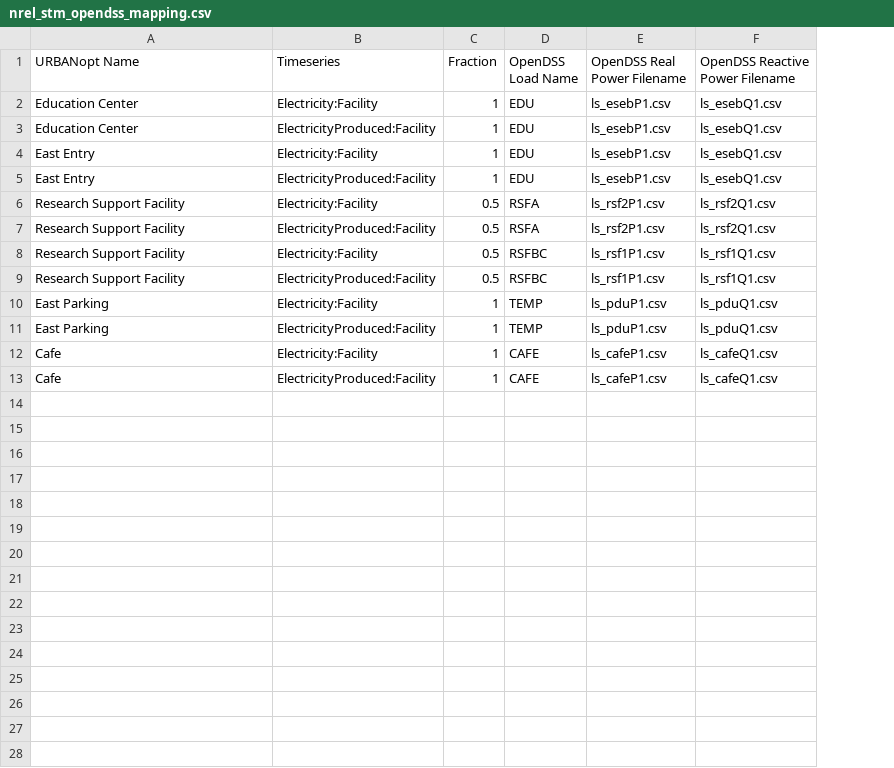
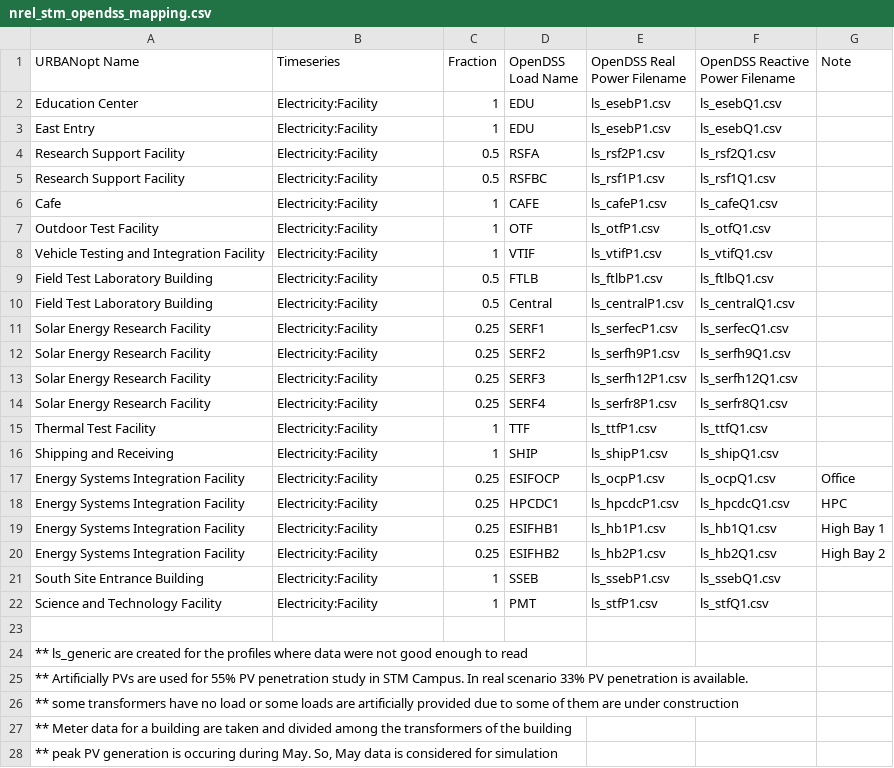
Before and after one commit to NREL/openstudio-urban-measures, a CSV file: data/nrel_stm_opendss_mapping.csv, drawn as a sheet; only a part is shown; removed rows and columns are numbered as before the commit, all else as after; the diff covers the shown part only; the diff names each change by its address in the sheet, - before the commit and + after, or states it on an @@ line.

Commit message:
Temp commit

```diff
--- a/data/nrel_stm_opendss_mapping.csv
+++ b/data/nrel_stm_opendss_mapping.csv
+column G (Note), empty
-row 3: Education Center | ElectricityProduced:Facility | 1 | EDU | ls_esebP1.csv | ls_esebQ1.csv
-row 5: East Entry | ElectricityProduced:Facility | 1 | EDU | ls_esebP1.csv | ls_esebQ1.csv
-row 7: Research Support Facility | ElectricityProduced:Facility | 0.5 | RSFA | ls_rsf2P1.csv | ls_rsf2Q1.csv
-row 9: Research Support Facility | ElectricityProduced:Facility | 0.5 | RSFBC | ls_rsf1P1.csv | ls_rsf1Q1.csv
-row 10: East Parking | Electricity:Facility | 1 | TEMP | ls_pduP1.csv | ls_pduQ1.csv
-row 11: East Parking | ElectricityProduced:Facility | 1 | TEMP | ls_pduP1.csv | ls_pduQ1.csv
+row 7: Outdoor Test Facility | Electricity:Facility | 1 | OTF | ls_otfP1.csv | ls_otfQ1.csv
+row 8: Vehicle Testing and Integration Facility | Electricity:Facility | 1 | VTIF | ls_vtifP1.csv | ls_vtifQ1.csv
+row 9: Field Test Laboratory Building | Electricity:Facility | 0.5 | FTLB | ls_ftlbP1.csv | ls_ftlbQ1.csv
+row 10: Field Test Laboratory Building | Electricity:Facility | 0.5 | Central | ls_centralP1.csv | ls_centralQ1.csv
+row 11: Solar Energy Research Facility | Electricity:Facility | 0.25 | SERF1 | ls_serfecP1.csv | ls_serfecQ1.csv
+row 12: Solar Energy Research Facility | Electricity:Facility | 0.25 | SERF2 | ls_serfh9P1.csv | ls_serfh9Q1.csv
+row 13: Solar Energy Research Facility | Electricity:Facility | 0.25 | SERF3 | ls_serfh12P1.csv | ls_serfh12Q1.csv
+row 14: Solar Energy Research Facility | Electricity:Facility | 0.25 | SERF4 | ls_serfr8P1.csv | ls_serfr8Q1.csv
+row 15: Thermal Test Facility | Electricity:Facility | 1 | TTF | ls_ttfP1.csv | ls_ttfQ1.csv
+row 16: Shipping and Receiving | Electricity:Facility | 1 | SHIP | ls_shipP1.csv | ls_shipQ1.csv
+row 17: Energy Systems Integration Facility | Electricity:Facility | 0.25 | ESIFOCP | ls_ocpP1.csv | ls_ocpQ1.csv | Office
+row 18: Energy Systems Integration Facility | Electricity:Facility | 0.25 | HPCDC1 | ls_hpcdcP1.csv | ls_hpcdcQ1.csv | HPC
+row 19: Energy Systems Integration Facility | Electricity:Facility | 0.25 | ESIFHB1 | ls_hb1P1.csv | ls_hb1Q1.csv | High Bay 1
+row 20: Energy Systems Integration Facility | Electricity:Facility | 0.25 | ESIFHB2 | ls_hb2P1.csv | ls_hb2Q1.csv | High Bay 2
+row 21: South Site Entrance Building | Electricity:Facility | 1 | SSEB | ls_ssebP1.csv | ls_ssebQ1.csv
+row 22: Science and Technology Facility | Electricity:Facility | 1 | PMT | ls_stfP1.csv | ls_stfQ1.csv
-row 23: Cafe | ElectricityProduced:Facility | 1 | CAFE | ls_cafeP1.csv | ls_cafeQ1.csv
+row 23: (empty)
+row 24: ** ls_generic are created for the profiles where data were not good enough to read
+row 25: ** Artificially PVs are used for 55% PV penetration study in STM Campus. In real scenario 33% PV penetration is available.
+row 26: ** some transformers have no load or some loads are artificially provided due to some of them are under construction
+row 27: ** Meter data for a building are taken and divided among the transformers of the building
+row 28: ** peak PV generation is occuring during May. So, May data is considered for simulation
```
Also changed, not shown: 3 added rows elsewhere in this file.
